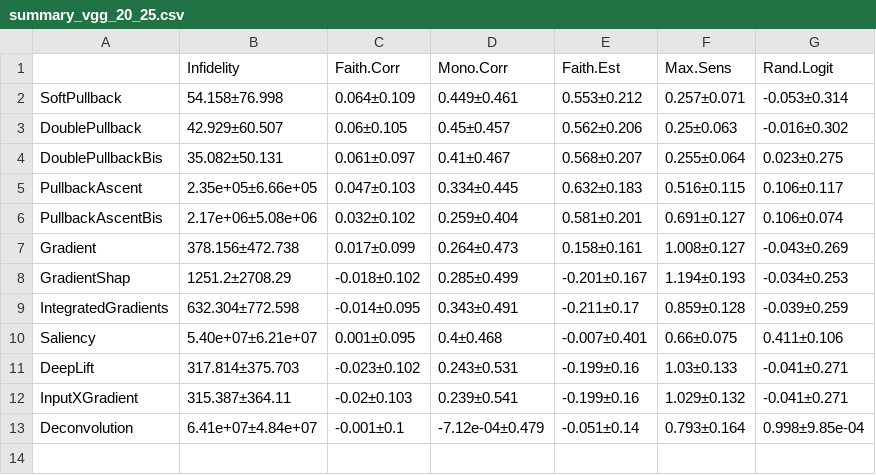
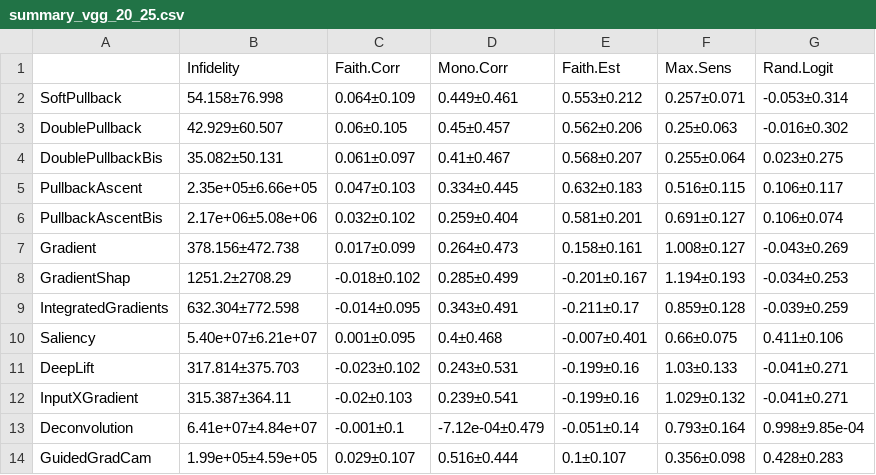
Before and after one commit to 314-Foundation/SemanticPullbacks, a CSV file: results/summary_vgg_20_25.csv, drawn as a sheet.

```diff
--- a/results/summary_vgg_20_25.csv
+++ b/results/summary_vgg_20_25.csv
@@ -13 +13,2 @@ InputXGradient,315.387±364.11,-0.02±0.103,0.239±0.541,-0.199±0.16,1.029±0.1
 Deconvolution,6.41e+07±4.84e+07,-0.001±0.1,-7.12e-04±0.479,-0.051±0.14,0.793±0.164,0.998±9.85e-04
+GuidedGradCam,1.99e+05±4.59e+05,0.029±0.107,0.516±0.444,0.1±0.107,0.356±0.098,0.428±0.283
```
Also changed, not shown: results/summary_resnet_20_50.csv, 3 other files.
